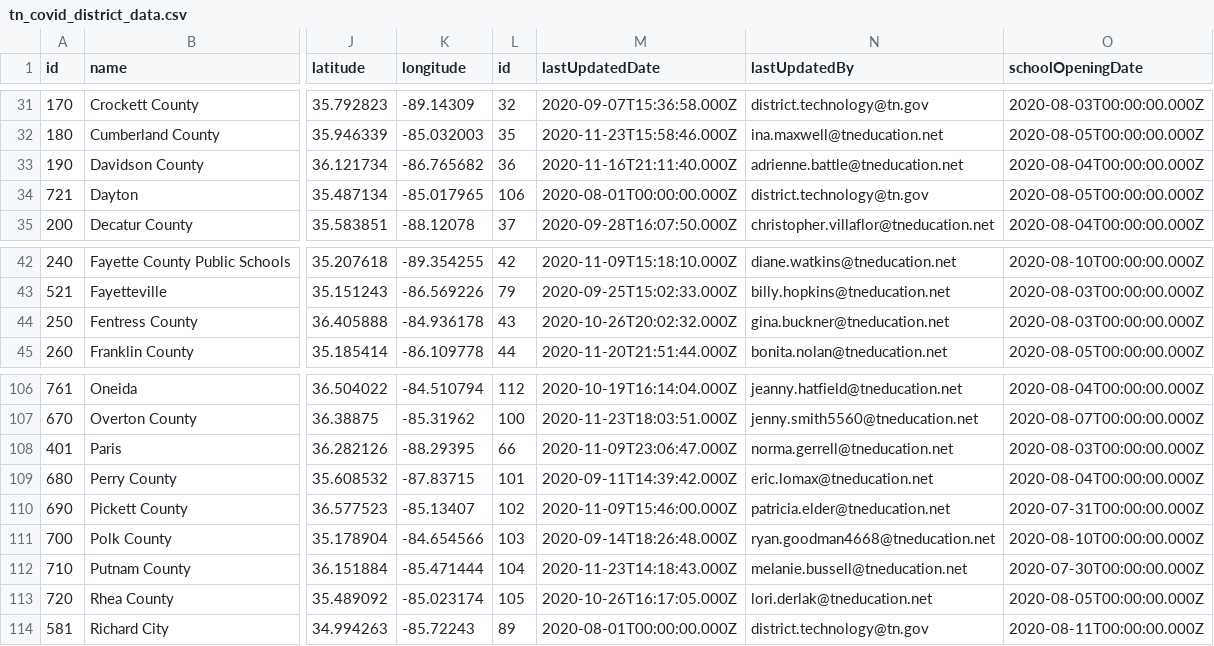
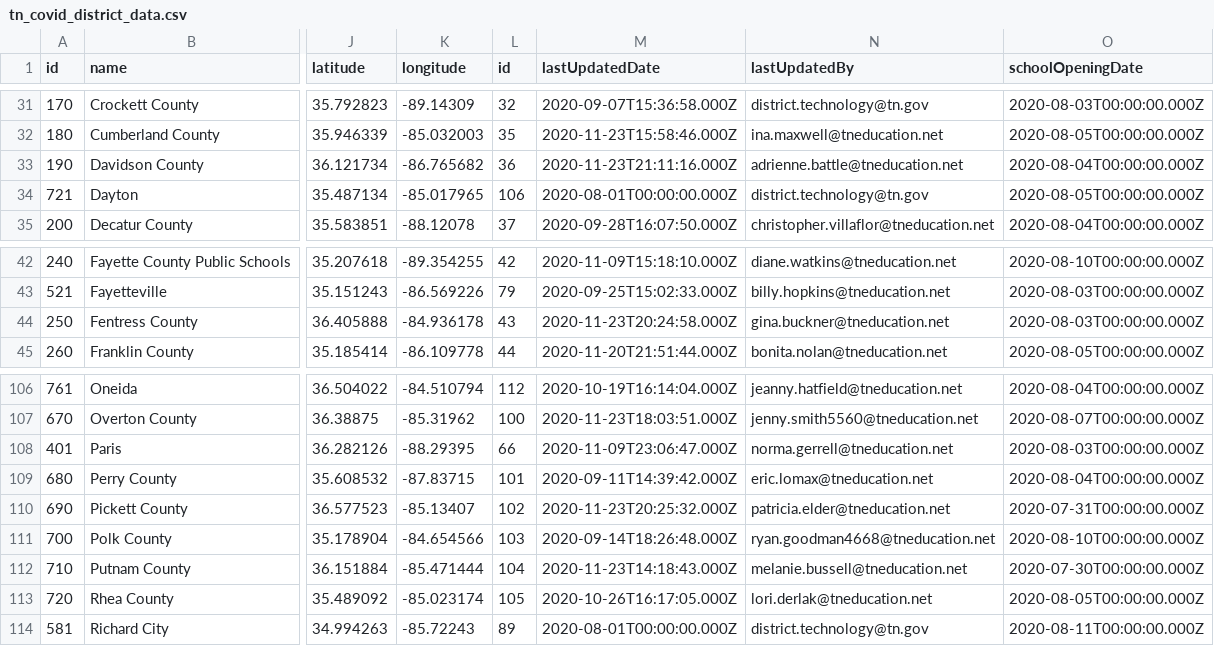
Before and after one commit to Chalkbeat/tn-covid-data, a CSV file: tn_covid_district_data.csv, drawn as a sheet; only a part is shown, gaps mark what is left out; the diff names each change by its address in the sheet, - before the commit and + after, or states it on an @@ line.

```diff
--- a/tn_covid_district_data.csv
+++ b/tn_covid_district_data.csv
-M33 (lastUpdatedDate): 2020-11-16T21:11:40.000Z
+M33 (lastUpdatedDate): 2020-11-23T21:11:16.000Z
-M44 (lastUpdatedDate): 2020-10-26T20:02:32.000Z
+M44 (lastUpdatedDate): 2020-11-23T20:24:58.000Z
-M110 (lastUpdatedDate): 2020-11-09T15:46:00.000Z
+M110 (lastUpdatedDate): 2020-11-23T20:25:32.000Z
```
